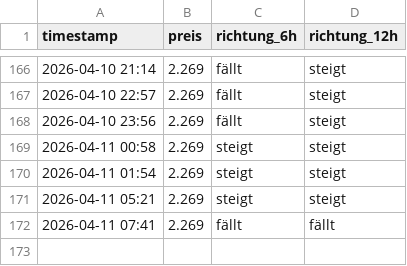
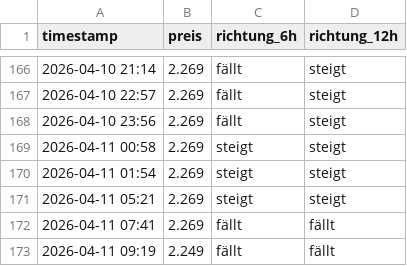
Before and after one commit to felixschrader/spritpreisprognose, a CSV file: data/ml/preis_live_log.csv, drawn as a sheet; only a part is shown, gaps mark what is left out.

```diff
--- a/data/ml/preis_live_log.csv
+++ b/data/ml/preis_live_log.csv
@@ -172 +172,2 @@ timestamp,preis,richtung_6h,richtung_12h
 2026-04-11 07:41,2.269,fällt,fällt
+2026-04-11 09:19,2.249,fällt,fällt
```
Also changed, not shown: 1 other file.
